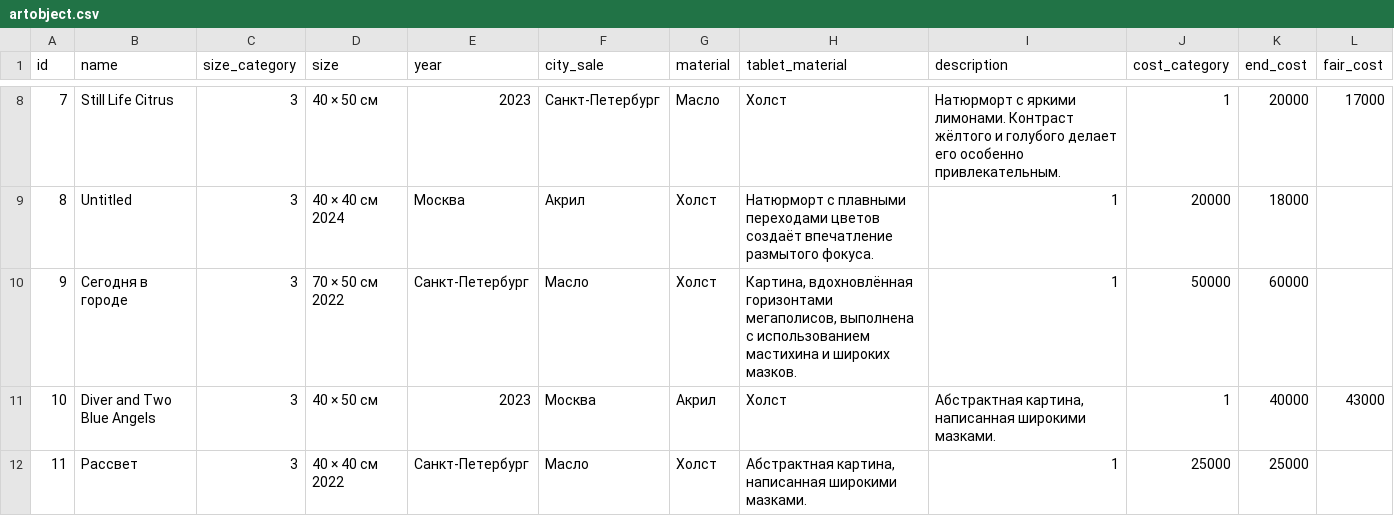
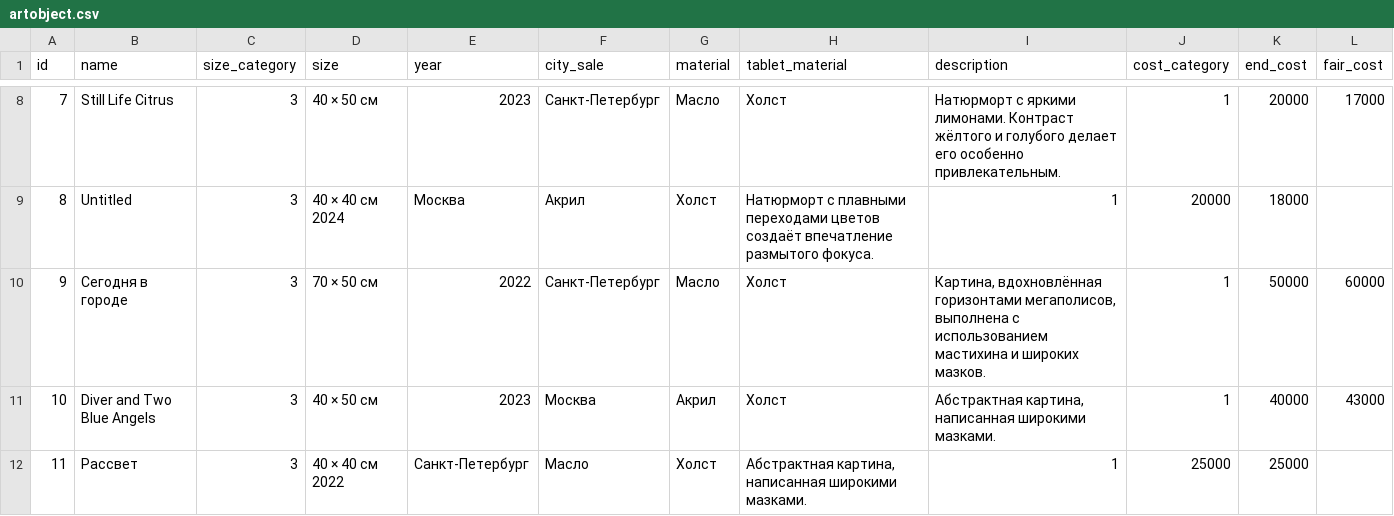
Before and after one commit to lucy2n/Sagaart, a CSV file: backend/sagaart/static/data/artobject.csv, drawn as a sheet; only a part is shown, gaps mark what is left out.

Commit message:
fix csv

```diff
--- a/backend/sagaart/static/data/artobject.csv
+++ b/backend/sagaart/static/data/artobject.csv
@@ -9,3 +9,3 @@ id,name,size_category,size,year,city_sale,material,tablet_material,description,c
 8,Untitled,3,40 × 40 см	2024,Москва,Акрил,Холст,"Натюрморт с плавными переходами цветов создаёт впечатление размытого фокуса.",1,20000,18000
-9,Сегодня в городе,3,70 × 50 см	2022,Санкт-Петербург,Масло,Холст,"Картина, вдохновлённая горизонтами мегаполисов, выполнена с использованием мастихина и широких мазков.",1,50000,60000
+9,Сегодня в городе,3,70 × 50 см,2022,Санкт-Петербург,Масло,Холст,"Картина, вдохновлённая горизонтами мегаполисов, выполнена с использованием мастихина и широких мазков.",1,50000,60000
 10,Diver and Two Blue Angels,3,40 × 50 см,2023,Москва,Акрил,Холст,"Абстрактная картина, написанная широкими мазками.",1,40000,43000
```
